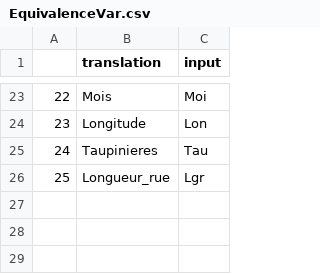
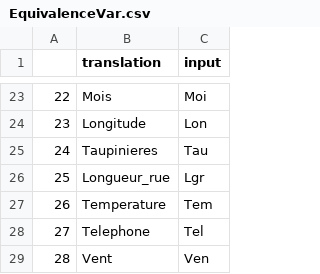
Before and after one commit to sbenateau/VNE-Game, a CSV file: data/EquivalenceVar.csv, drawn as a sheet; only a part is shown, gaps mark what is left out.

```diff
--- a/data/EquivalenceVar.csv
+++ b/data/EquivalenceVar.csv
@@ -26 +26,4 @@
 25,Longueur_rue,Lgr
+26,Temperature,Tem
+27,Telephone,Tel
+28,Vent,Ven
```
Also changed, not shown: 1 other file.
